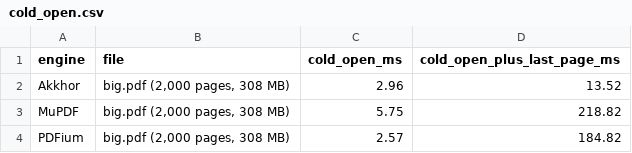
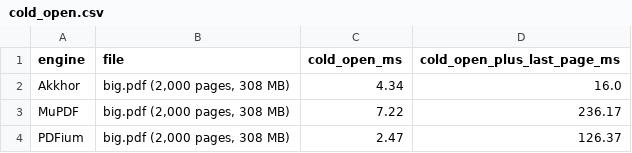
Before and after one commit to MisbahKhan0009/akkhor, a CSV file: docs/case-study/data/cold_open.csv, drawn as a sheet.

```diff
--- a/docs/case-study/data/cold_open.csv
+++ b/docs/case-study/data/cold_open.csv
@@ -1,4 +1,4 @@
 engine,file,cold_open_ms,cold_open_plus_last_page_ms
-Akkhor,"big.pdf (2,000 pages, 308 MB)",2.96,13.52
-MuPDF,"big.pdf (2,000 pages, 308 MB)",5.75,218.82
-PDFium,"big.pdf (2,000 pages, 308 MB)",2.57,184.82
+Akkhor,"big.pdf (2,000 pages, 308 MB)",4.34,16.0
+MuPDF,"big.pdf (2,000 pages, 308 MB)",7.22,236.17
+PDFium,"big.pdf (2,000 pages, 308 MB)",2.47,126.37
```
Also changed, not shown: docs/case-study/data/history.csv, docs/case-study/data/memory.csv, 24 other files.
